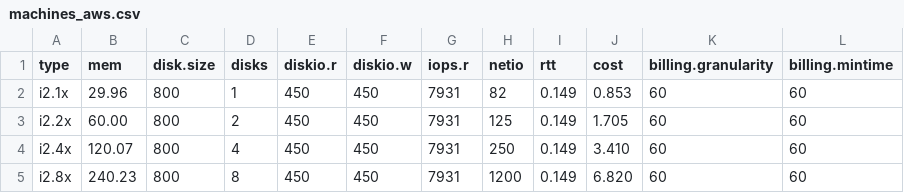
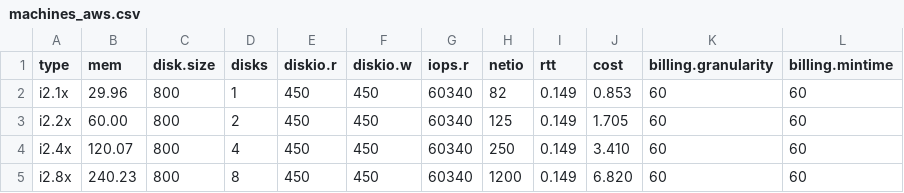
Before and after one commit to mminella/bad, a CSV file: models/machines_aws.csv, drawn as a sheet.

Commit message:
pushing machine change

```diff
--- a/models/machines_aws.csv
+++ b/models/machines_aws.csv
@@ -1,5 +1,5 @@
 type, mem, disk.size, disks, diskio.r, diskio.w, iops.r, netio, rtt, cost, billing.granularity, billing.mintime
-i2.1x,  29.96, 800, 1, 450, 450, 7931,   82, 0.149, 0.853, 60, 60
-i2.2x,  60.00, 800, 2, 450, 450, 7931,  125, 0.149, 1.705, 60, 60
-i2.4x, 120.07, 800, 4, 450, 450, 7931,  250, 0.149, 3.410, 60, 60
-i2.8x, 240.23, 800, 8, 450, 450, 7931, 1200, 0.149, 6.820, 60, 60
+i2.1x,  29.96, 800, 1, 450, 450, 60340,   82, 0.149, 0.853, 60, 60
+i2.2x,  60.00, 800, 2, 450, 450, 60340,  125, 0.149, 1.705, 60, 60
+i2.4x, 120.07, 800, 4, 450, 450, 60340,  250, 0.149, 3.410, 60, 60
+i2.8x, 240.23, 800, 8, 450, 450, 60340, 1200, 0.149, 6.820, 60, 60
```
